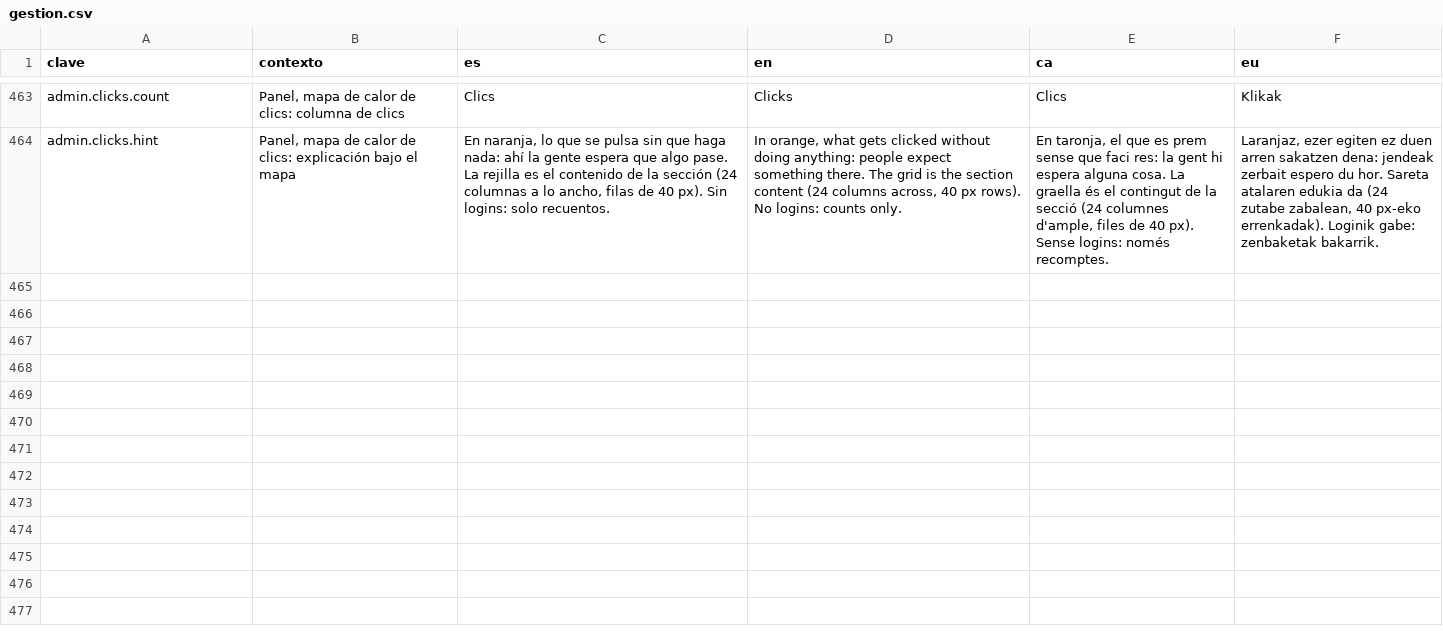
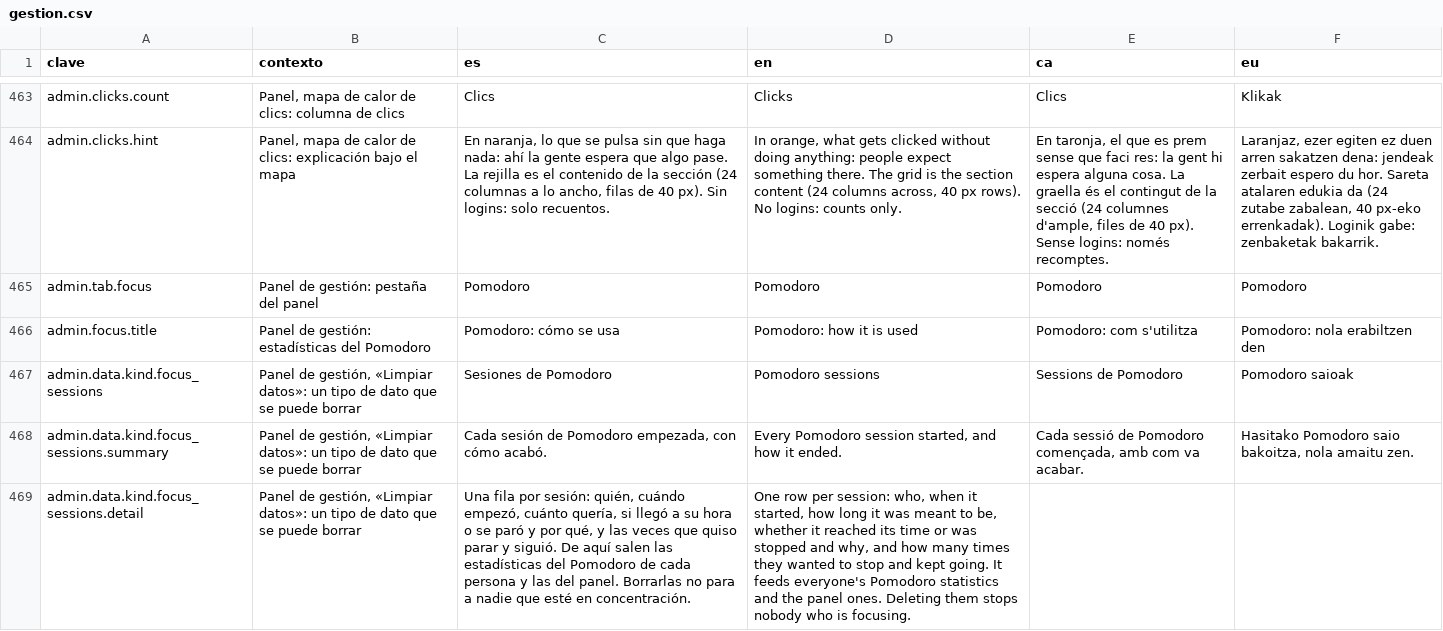
Before and after one commit to ALRO-GM/sanatorio-42, a CSV file: apps/web/src/shared/i18n/textos/gestion.csv, drawn as a sheet; only a part is shown, gaps mark what is left out; the diff names each change by its address in the sheet, - before the commit and + after, or states it on an @@ line.

```diff
--- a/apps/web/src/shared/i18n/textos/gestion.csv
+++ b/apps/web/src/shared/i18n/textos/gestion.csv
+row 465: admin.tab.focus | Panel de gestión: pestaña del panel | Pomodoro | Pomodoro | Pomodoro | Pomodoro
+row 466: admin.focus.title | Panel de gestión: estadísticas del Pomodoro | Pomodoro: cómo se usa | Pomodoro: how it is used | Pomodoro: com s'utilitza | Pomodoro: nola erabiltzen den
+row 467: admin.data.kind.focus_sessions | Panel de gestión, «Limpiar datos»: un tipo de dato que se puede borrar | Sesiones de Pomodoro | Pomodoro sessions | Sessions de Pomodoro | Pomodoro saioak
+row 468: admin.data.kind.focus_sessions.summary | Panel de gestión, «Limpiar datos»: un tipo de dato que se puede borrar | Cada sesión de Pomodoro empezada, con cómo acabó. | Every Pomodoro session started, and how it ended. | Cada sessió de Pomodoro començada, amb com va acabar. | Hasitako Pomodoro saio bakoitza, nola amaitu zen.
+row 469: admin.data.kind.focus_sessions.detail | Panel de gestión, «Limpiar datos»: un tipo de dato que se puede borrar | Una fila por sesión: quién, cuándo empezó, cuánto quería, si llegó a su hora o se paró y por qué, y las veces que quiso parar y siguió. De aquí salen las estadísticas del Pomodoro de cada persona y las del panel. Borrarlas no para a nadie que esté en concentración. | One row per session: who, when it started, how long it was meant to be, whether it reached its time or was stopped and why, and how many times they wanted to stop and kept going. It feeds everyone's Pomodoro statistics and the panel ones. Deleting them stops nobody who is focusing.
```
Also changed, not shown: 33 other files.
